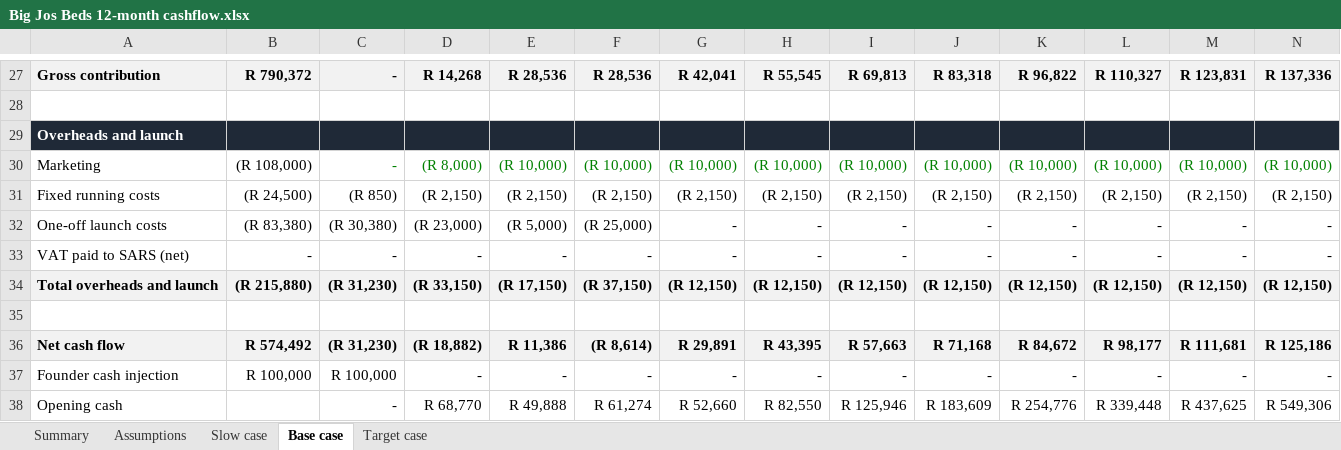
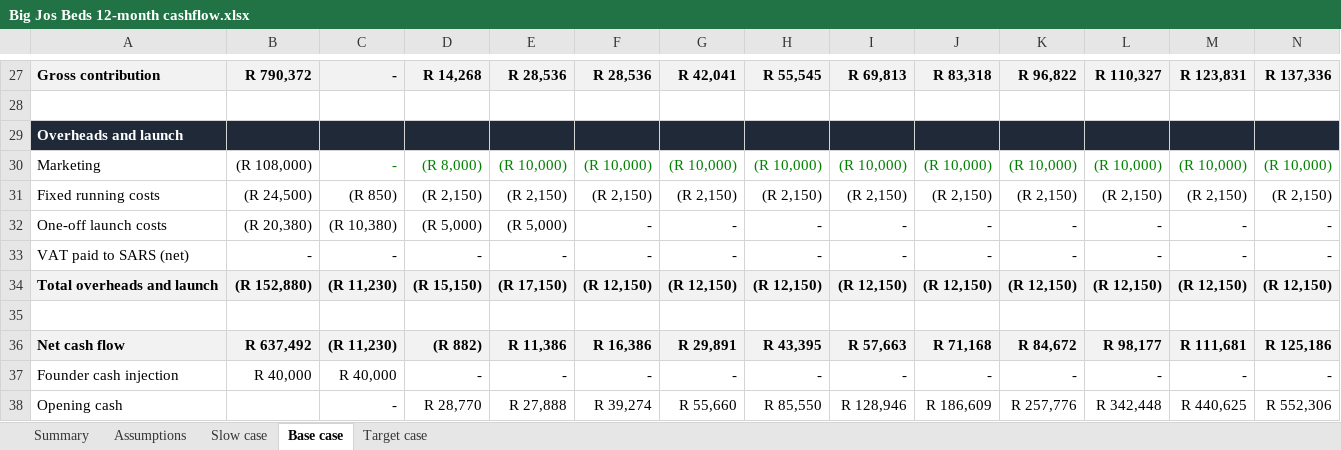
Before and after one commit to getluckyjo/bigjosbeds, an Excel workbook: Big Jos Beds 12-month cashflow.xlsx, sheet Base case, drawn as a sheet; only a part is shown, gaps mark what is left out; values as stored, in another font and other column widths than the file's, no borders; the diff covers the shown part only; the diff names each change by its address in the sheet, - before the commit and + after, or states it on an @@ line.

```diff
--- a/Big Jos Beds 12-month cashflow.xlsx (sheet Base case)
+++ b/Big Jos Beds 12-month cashflow.xlsx (sheet Base case)
-B32: (R 83,380)
+B32: (R 20,380)
-C32: (R 30,380)
+C32: (R 10,380)
-D32: (R 23,000)
+D32: (R 5,000)
-F32: (R 25,000)
+F32: -
-B34: (R 215,880)
+B34: (R 152,880)
-C34: (R 31,230)
+C34: (R 11,230)
-D34: (R 33,150)
+D34: (R 15,150)
-F34: (R 37,150)
+F34: (R 12,150)
-B36: R 574,492
+B36: R 637,492
-C36: (R 31,230)
+C36: (R 11,230)
-D36: (R 18,882)
+D36: (R 882)
-F36: (R 8,614)
+F36: R 16,386
-B37: R 100,000
+B37: R 40,000
-C37: R 100,000
+C37: R 40,000
-D38: R 68,770
+D38: R 28,770
-E38: R 49,888
+E38: R 27,888
-F38: R 61,274
+F38: R 39,274
-G38: R 52,660
+G38: R 55,660
-H38: R 82,550
+H38: R 85,550
-I38: R 125,946
+I38: R 128,946
-J38: R 183,609
+J38: R 186,609
-K38: R 254,776
+K38: R 257,776
-L38: R 339,448
+L38: R 342,448
-M38: R 437,625
+M38: R 440,625
-N38: R 549,306
+N38: R 552,306
```
Also changed, not shown: 26 edited cells elsewhere in this sheet, sheet Summary, sheet Slow case, sheet Target case, sheet Assumptions.
